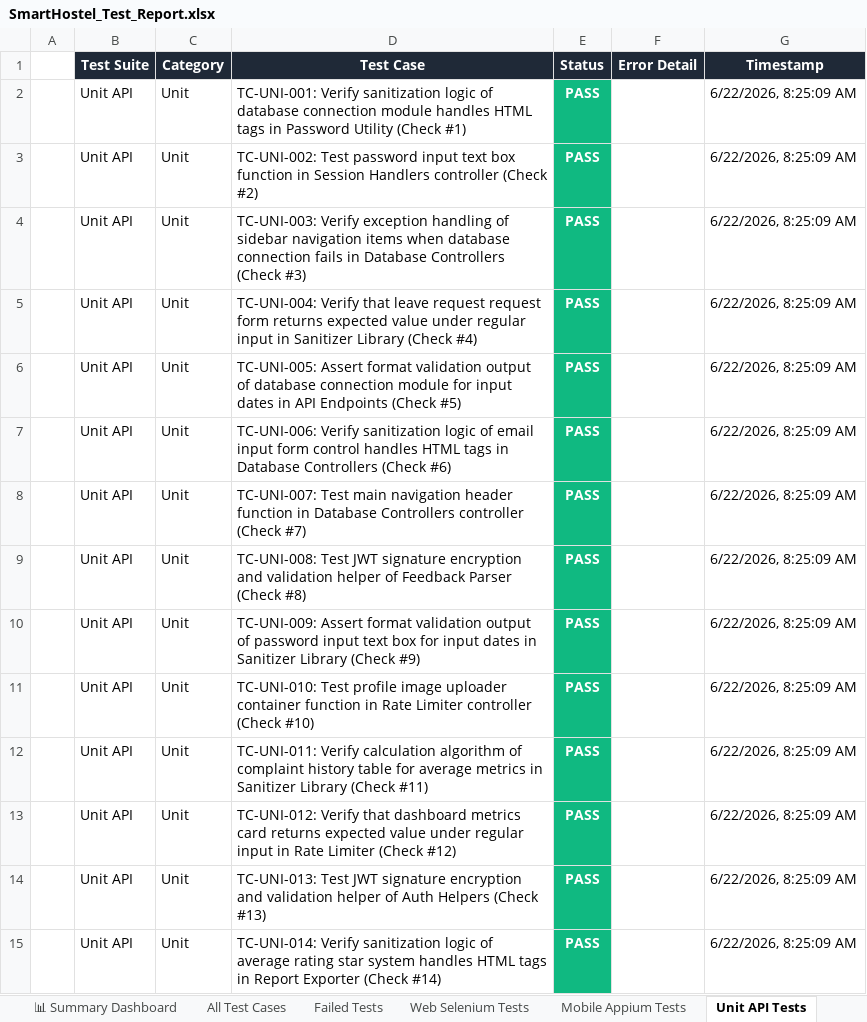
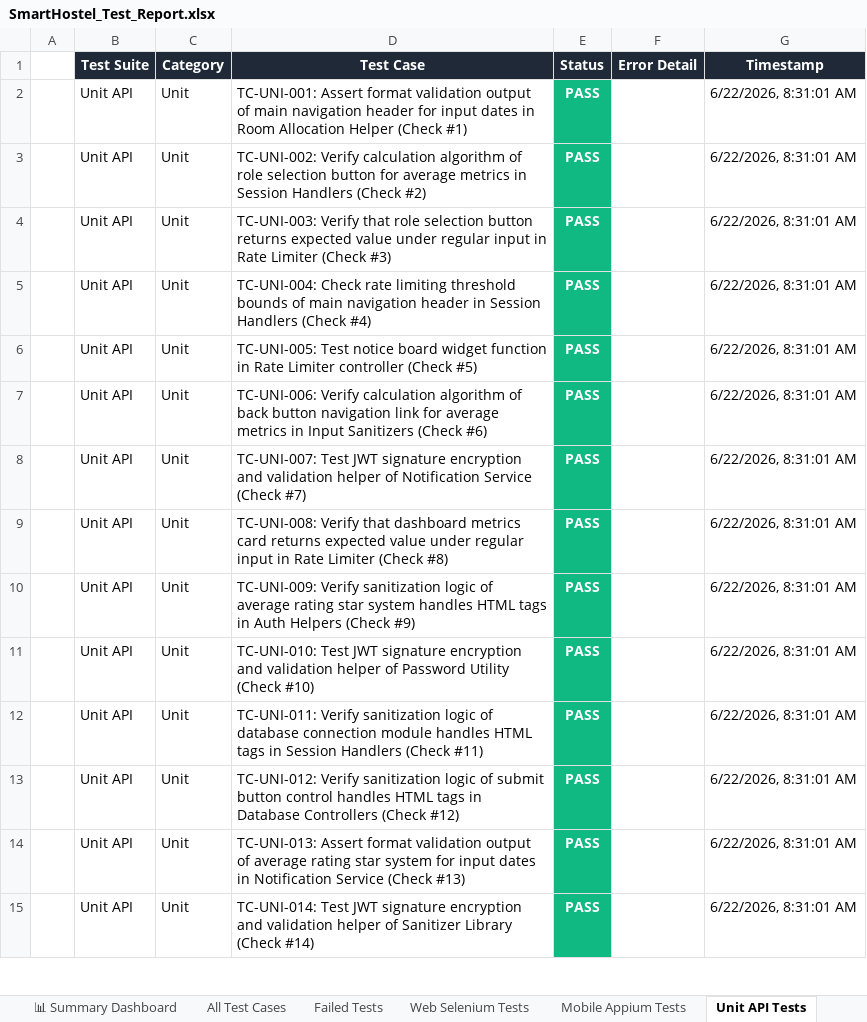
Before and after one commit to Shanmukapriya12/SmartHostel, an Excel workbook: SmartHostel_Test_Report.xlsx, sheet Unit API Tests, drawn as a sheet; only a part is shown; values as stored, in another font and other column widths than the file's, no borders; the diff covers the shown part only; the diff names each change by its address in the sheet, - before the commit and + after, or states it on an @@ line.

```diff
--- a/SmartHostel_Test_Report.xlsx (sheet Unit API Tests)
+++ b/SmartHostel_Test_Report.xlsx (sheet Unit API Tests)
-D2 (Test Case): TC-UNI-001: Verify sanitization logic of database connection module handles HTML tags in Password Utility (Check #1)
+D2 (Test Case): TC-UNI-001: Assert format validation output of main navigation header for input dates in Room Allocation Helper (Check #1)
-G2:G15 (Timestamp): 6/22/2026, 8:25:09 AM
+G2:G15 (Timestamp): 6/22/2026, 8:31:01 AM
-D3 (Test Case): TC-UNI-002: Test password input text box function in Session Handlers controller (Check #2)
+D3 (Test Case): TC-UNI-002: Verify calculation algorithm of role selection button for average metrics in Session Handlers (Check #2)
-D4 (Test Case): TC-UNI-003: Verify exception handling of sidebar navigation items when database connection fails in Database Controllers (Check #3)
+D4 (Test Case): TC-UNI-003: Verify that role selection button returns expected value under regular input in Rate Limiter (Check #3)
-D5 (Test Case): TC-UNI-004: Verify that leave request request form returns expected value under regular input in Sanitizer Library (Check #4)
+D5 (Test Case): TC-UNI-004: Check rate limiting threshold bounds of main navigation header in Session Handlers (Check #4)
-D6 (Test Case): TC-UNI-005: Assert format validation output of database connection module for input dates in API Endpoints (Check #5)
+D6 (Test Case): TC-UNI-005: Test notice board widget function in Rate Limiter controller (Check #5)
-D7 (Test Case): TC-UNI-006: Verify sanitization logic of email input form control handles HTML tags in Database Controllers (Check #6)
+D7 (Test Case): TC-UNI-006: Verify calculation algorithm of back button navigation link for average metrics in Input Sanitizers (Check #6)
-D8 (Test Case): TC-UNI-007: Test main navigation header function in Database Controllers controller (Check #7)
+D8 (Test Case): TC-UNI-007: Test JWT signature encryption and validation helper of Notification Service (Check #7)
-D9 (Test Case): TC-UNI-008: Test JWT signature encryption and validation helper of Feedback Parser (Check #8)
+D9 (Test Case): TC-UNI-008: Verify that dashboard metrics card returns expected value under regular input in Rate Limiter (Check #8)
-D10 (Test Case): TC-UNI-009: Assert format validation output of password input text box for input dates in Sanitizer Library (Check #9)
+D10 (Test Case): TC-UNI-009: Verify sanitization logic of average rating star system handles HTML tags in Auth Helpers (Check #9)
-D11 (Test Case): TC-UNI-010: Test profile image uploader container function in Rate Limiter controller (Check #10)
+D11 (Test Case): TC-UNI-010: Test JWT signature encryption and validation helper of Password Utility (Check #10)
-D12 (Test Case): TC-UNI-011: Verify calculation algorithm of complaint history table for average metrics in Sanitizer Library (Check #11)
+D12 (Test Case): TC-UNI-011: Verify sanitization logic of database connection module handles HTML tags in Session Handlers (Check #11)
-D13 (Test Case): TC-UNI-012: Verify that dashboard metrics card returns expected value under regular input in Rate Limiter (Check #12)
+D13 (Test Case): TC-UNI-012: Verify sanitization logic of submit button control handles HTML tags in Database Controllers (Check #12)
-D14 (Test Case): TC-UNI-013: Test JWT signature encryption and validation helper of Auth Helpers (Check #13)
+D14 (Test Case): TC-UNI-013: Assert format validation output of average rating star system for input dates in Notification Service (Check #13)
-D15 (Test Case): TC-UNI-014: Verify sanitization logic of average rating star system handles HTML tags in Report Exporter (Check #14)
+D15 (Test Case): TC-UNI-014: Test JWT signature encryption and validation helper of Sanitizer Library (Check #14)
```
Also changed, not shown: 571 edited cells elsewhere in this sheet, sheet All Test Cases, sheet Web Selenium Tests, sheet Mobile Appium Tests, sheet Validation Tests, sheet Deployment Status Tests, sheet Load Performance Tests, 1 more sheet, 5 other files.
